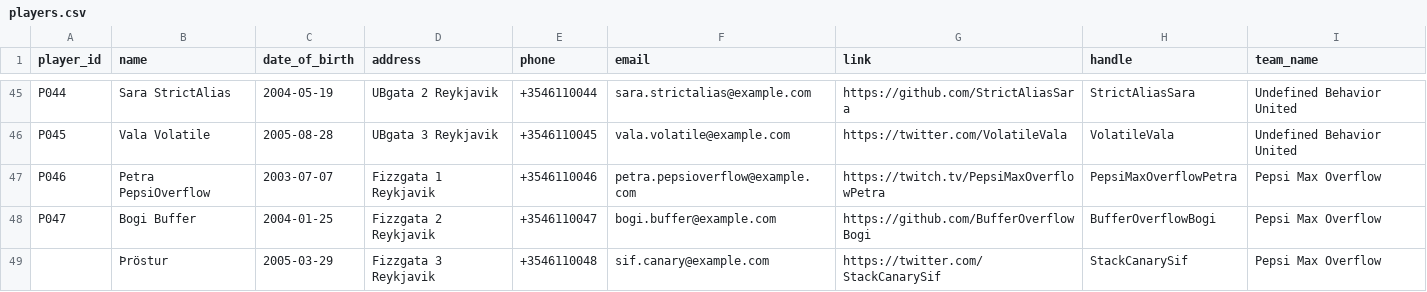
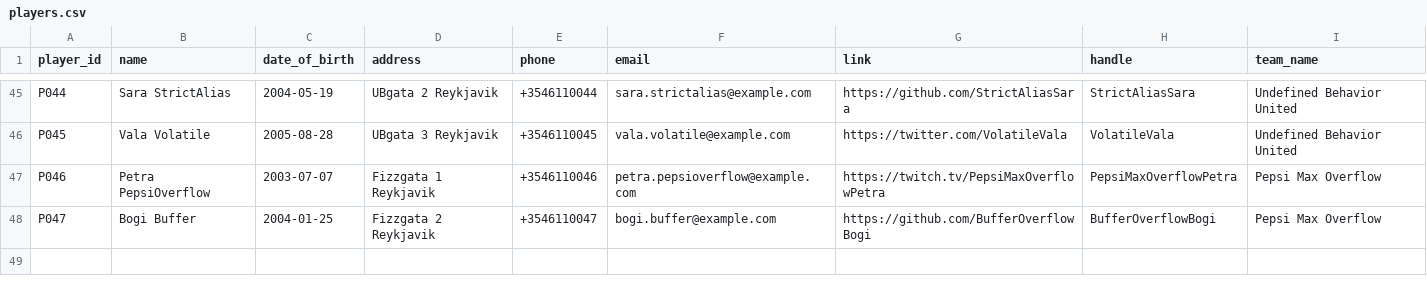
Before and after one commit to SteinarHelgi/esport_cup, a CSV file: Data/players.csv, drawn as a sheet; only a part is shown, gaps mark what is left out.

Commit message:
csv hreinsun

```diff
--- a/Data/players.csv
+++ b/Data/players.csv
@@ -48,2 +48 @@ P046,Petra PepsiOverflow,2003-07-07,Fizzgata 1 Reykjavik,+3546110046,petra.pepsi
 P047,Bogi Buffer,2004-01-25,Fizzgata 2 Reykjavik,+3546110047,bogi.buffer@example.com,https://github.com/BufferOverflowBogi,BufferOverflowBogi,Pepsi Max Overflow
-,Þröstur,2005-03-29,Fizzgata 3 Reykjavik,+3546110048,sif.canary@example.com,https://twitter.com/StackCanarySif,StackCanarySif,Pepsi Max Overflow
```
